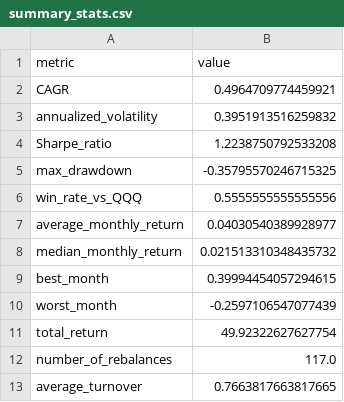
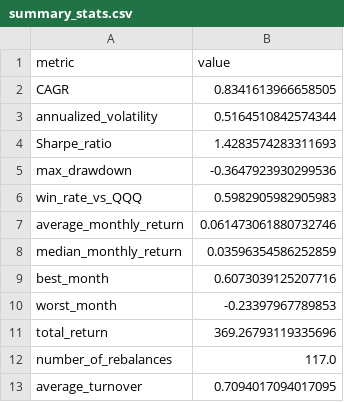
Before and after one commit to cozec/momentum_6month, a CSV file: outputs/summary_stats.csv, drawn as a sheet.

```diff
--- a/outputs/summary_stats.csv
+++ b/outputs/summary_stats.csv
@@ -1,13 +1,13 @@
 metric,value
-CAGR,0.4964709774459921
-annualized_volatility,0.3951913516259832
-Sharpe_ratio,1.2238750792533208
-max_drawdown,-0.35795570246715325
-win_rate_vs_QQQ,0.5555555555555556
-average_monthly_return,0.04030540389928977
-median_monthly_return,0.021513310348435732
-best_month,0.39994454057294615
-worst_month,-0.2597106547077439
-total_return,49.92322627627754
+CAGR,0.8341613966658505
+annualized_volatility,0.5164510842574344
+Sharpe_ratio,1.4283574283311693
+max_drawdown,-0.3647923930299536
+win_rate_vs_QQQ,0.5982905982905983
+average_monthly_return,0.061473061880732746
+median_monthly_return,0.03596354586252859
+best_month,0.6073039125207716
+worst_month,-0.23397967789853
+total_return,369.26793119335696
 number_of_rebalances,117.0
-average_turnover,0.7663817663817665
+average_turnover,0.7094017094017095
```
Also changed, not shown: data/nasdaq100_membership.csv, outputs/last_12_month_picks.csv, 21 other files.
